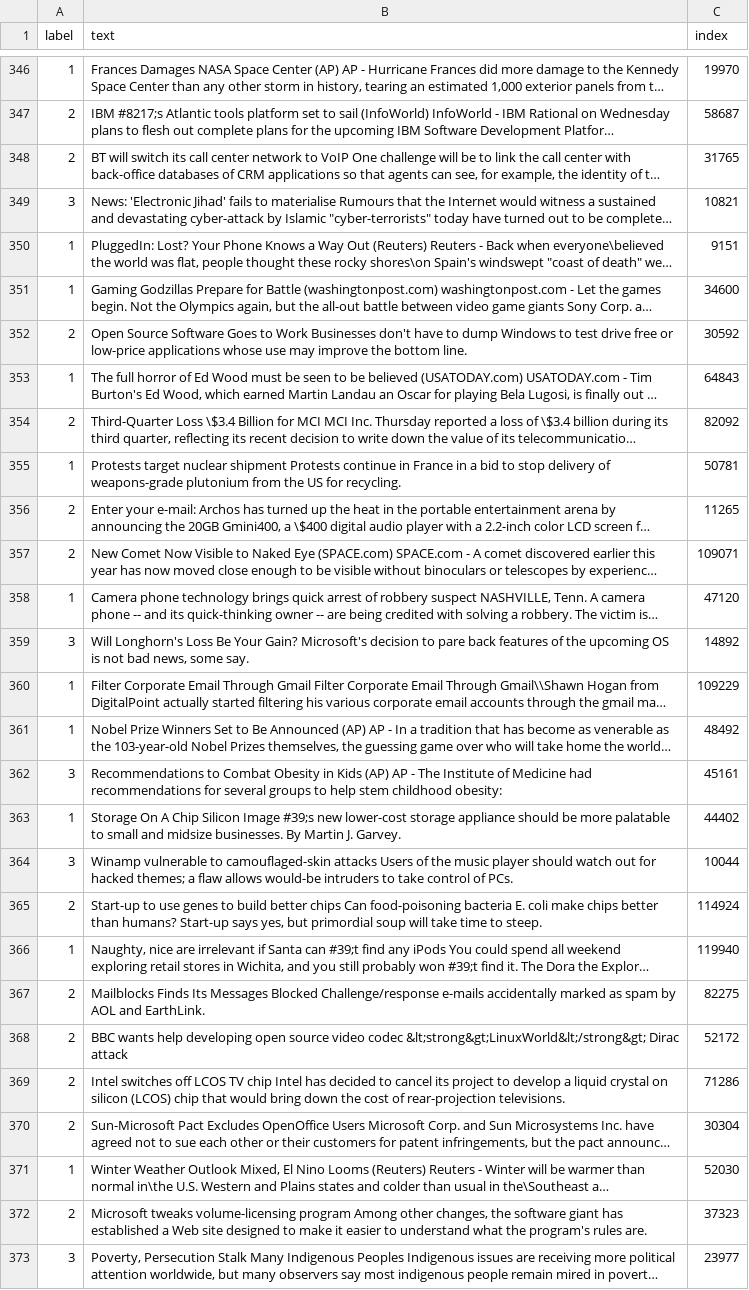
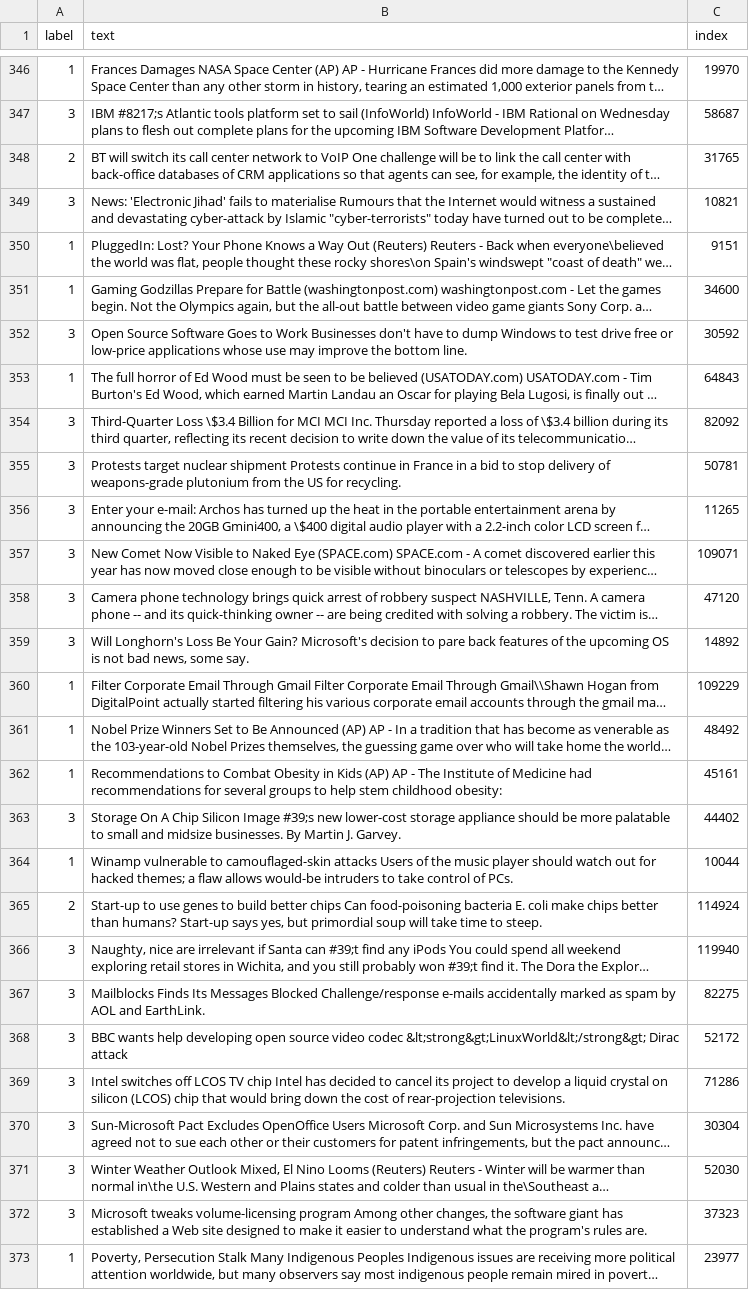
Before and after one commit to FANJIYU0825/noise_label_selection, a CSV file: data/agnews/idn_agnews0.4_idn_0.4.csv, drawn as a sheet; only a part is shown, gaps mark what is left out; long unchanged cells end in …; the diff covers the shown part only; the diff names each change by its address in the sheet, - before the commit and + after, or states it on an @@ line.

```diff
--- a/data/agnews/idn_agnews0.4_idn_0.4.csv
+++ b/data/agnews/idn_agnews0.4_idn_0.4.csv
-A347 (label): 2
+A347 (label): 3
-A352 (label): 2
+A352 (label): 3
-A354 (label): 2
+A354 (label): 3
-A355 (label): 1
+A355 (label): 3
-A356:A357 (label): 2
+A356:A357 (label): 3
-A358 (label): 1
+A358 (label): 3
-A362 (label): 3
+A362 (label): 1
-A363 (label): 1
+A363 (label): 3
-A364 (label): 3
+A364 (label): 1
-A366 (label): 1
+A366 (label): 3
-A367:A370 (label): 2
+A367:A370 (label): 3
-A371 (label): 1
+A371 (label): 3
-A372 (label): 2
+A372 (label): 3
-A373 (label): 3
+A373 (label): 1
```
Also changed, not shown: 109 edited cells elsewhere in this file, data/agnews/idn_agnews0.2.csv, data/agnews/idn_agnews0.2_idn_0.2.csv, 5 other files.
